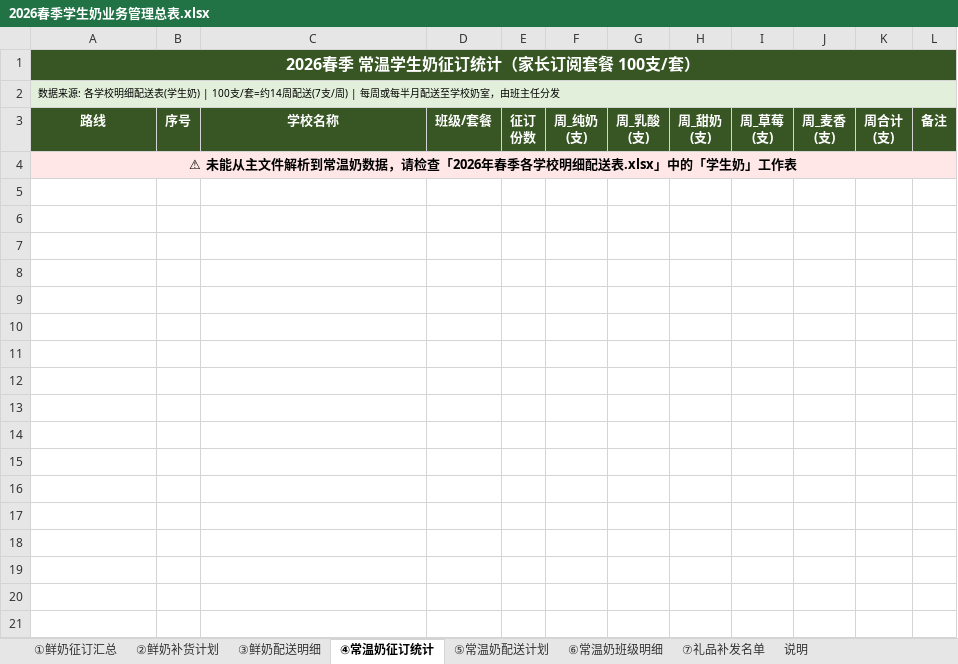
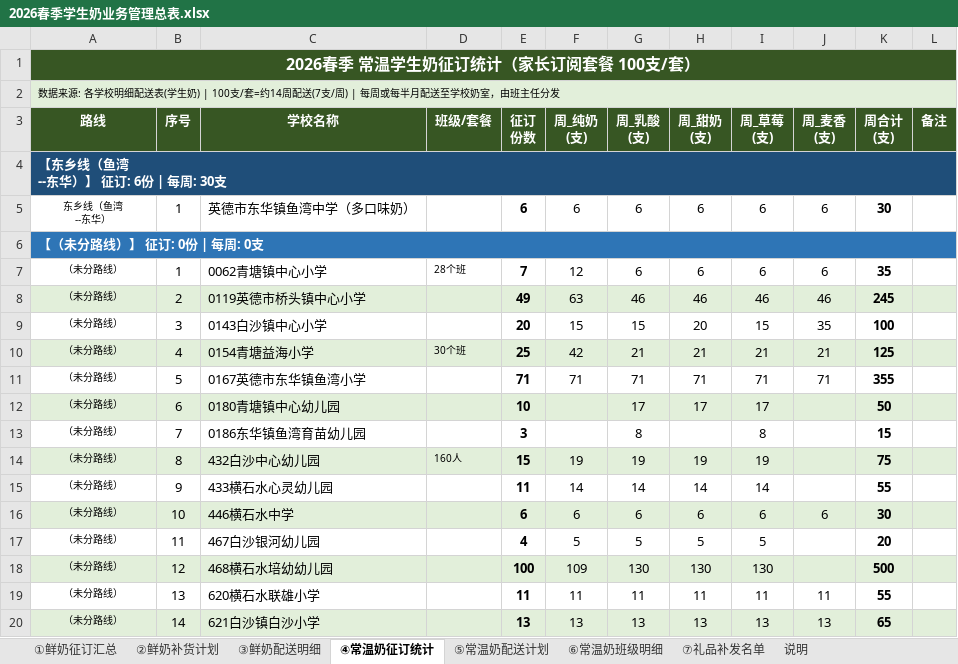
Before and after one commit to pengsihua2023/data-treat, an Excel workbook: 2026春季学生奶业务管理总表.xlsx, sheet ④常温奶征订统计, drawn as a sheet; only a part is shown; values as stored, in another font and other column widths than the file's, no borders; ↵ is a line break in a cell; the diff covers the shown part only; the diff names each change by its address in the sheet, - before the commit and + after, or states it on an @@ line.

```diff
--- a/2026春季学生奶业务管理总表.xlsx (sheet ④常温奶征订统计)
+++ b/2026春季学生奶业务管理总表.xlsx (sheet ④常温奶征订统计)
-A4 (路线): ⚠ 未能从主文件解析到常温奶数据，请检查「2026年春季各学校明细配送表.xlsx」中的「学生奶」工作表
+A4 (路线): 【东乡线（鱼湾 ↵ --东华）】 征订: 6份 | 每周: 30支
@@ A4 fill: #FFE7E7 → #1F4E79, text colour: black → #FFFFFF, alignment: center → left @@
+row 5: 东乡线（鱼湾 ↵ --东华） | 1 | 英德市东华镇鱼湾中学（多口味奶） |  | 6 | 6 | 6 | 6 | 6 | 6 | 30
+row 6: 【（未分路线）】 征订: 0份 | 每周: 0支
+row 7: （未分路线） | 1 | 0062青塘镇中心小学 | 28个班 | 7 | 12 | 6 | 6 | 6 | 6 | 35
+row 8: （未分路线） | 2 | 0119英德市桥头镇中心小学 |  | 49 | 63 | 46 | 46 | 46 | 46 | 245
+row 9: （未分路线） | 3 | 0143白沙镇中心小学 |  | 20 | 15 | 15 | 20 | 15 | 35 | 100
+row 10: （未分路线） | 4 | 0154青塘益海小学 | 30个班 | 25 | 42 | 21 | 21 | 21 | 21 | 125
+row 11: （未分路线） | 5 | 0167英德市东华镇鱼湾小学 |  | 71 | 71 | 71 | 71 | 71 | 71 | 355
+row 12: （未分路线） | 6 | 0180青塘镇中心幼儿园 |  | 10 |  | 17 | 17 | 17 |  | 50
+row 13: （未分路线） | 7 | 0186东华镇鱼湾育苗幼儿园 |  | 3 |  | 8 |  | 8 |  | 15
+row 14: （未分路线） | 8 | 432白沙中心幼儿园 | 160人 | 15 | 19 | 19 | 19 | 19 |  | 75
+row 15: （未分路线） | 9 | 433横石水心灵幼儿园 |  | 11 | 14 | 14 | 14 | 14 |  | 55
+row 16: （未分路线） | 10 | 446横石水中学 |  | 6 | 6 | 6 | 6 | 6 | 6 | 30
+row 17: （未分路线） | 11 | 467白沙银河幼儿园 |  | 4 | 5 | 5 | 5 | 5 |  | 20
+row 18: （未分路线） | 12 | 468横石水培幼幼儿园 |  | 100 | 109 | 130 | 130 | 130 |  | 500
+row 19: （未分路线） | 13 | 620横石水联雄小学 |  | 11 | 11 | 11 | 11 | 11 | 11 | 55
+row 20: （未分路线） | 14 | 621白沙镇白沙小学 |  | 13 | 13 | 13 | 13 | 13 | 13 | 65
```
Also changed, not shown: 135 added rows elsewhere in this sheet, sheet ⑤常温奶配送计划.
